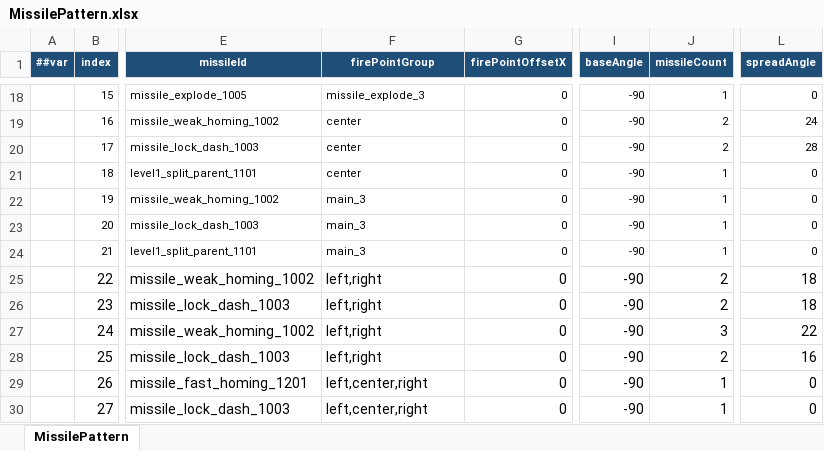
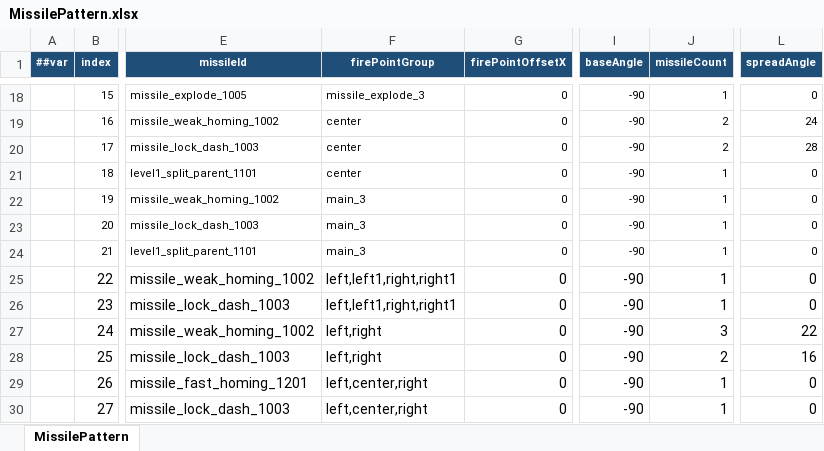
Before and after one commit to coder-lipenghui/LeiTing, an Excel workbook: Luban/Datas/MissilePattern.xlsx, sheet MissilePattern, drawn as a sheet; only a part is shown, gaps mark what is left out; values as stored, in another font and other column widths than the file's, no borders; the diff names each change by its address in the sheet, - before the commit and + after, or states it on an @@ line.

```diff
--- a/Luban/Datas/MissilePattern.xlsx (sheet MissilePattern)
+++ b/Luban/Datas/MissilePattern.xlsx (sheet MissilePattern)
-F25:F26 (firePointGroup): left,right
+F25:F26 (firePointGroup): left,left1,right,right1
-J25:J26 (missileCount): 2
+J25:J26 (missileCount): 1
-L25:L26 (spreadAngle): 18
+L25:L26 (spreadAngle): 0
```
Also changed, not shown: 4 other files.
